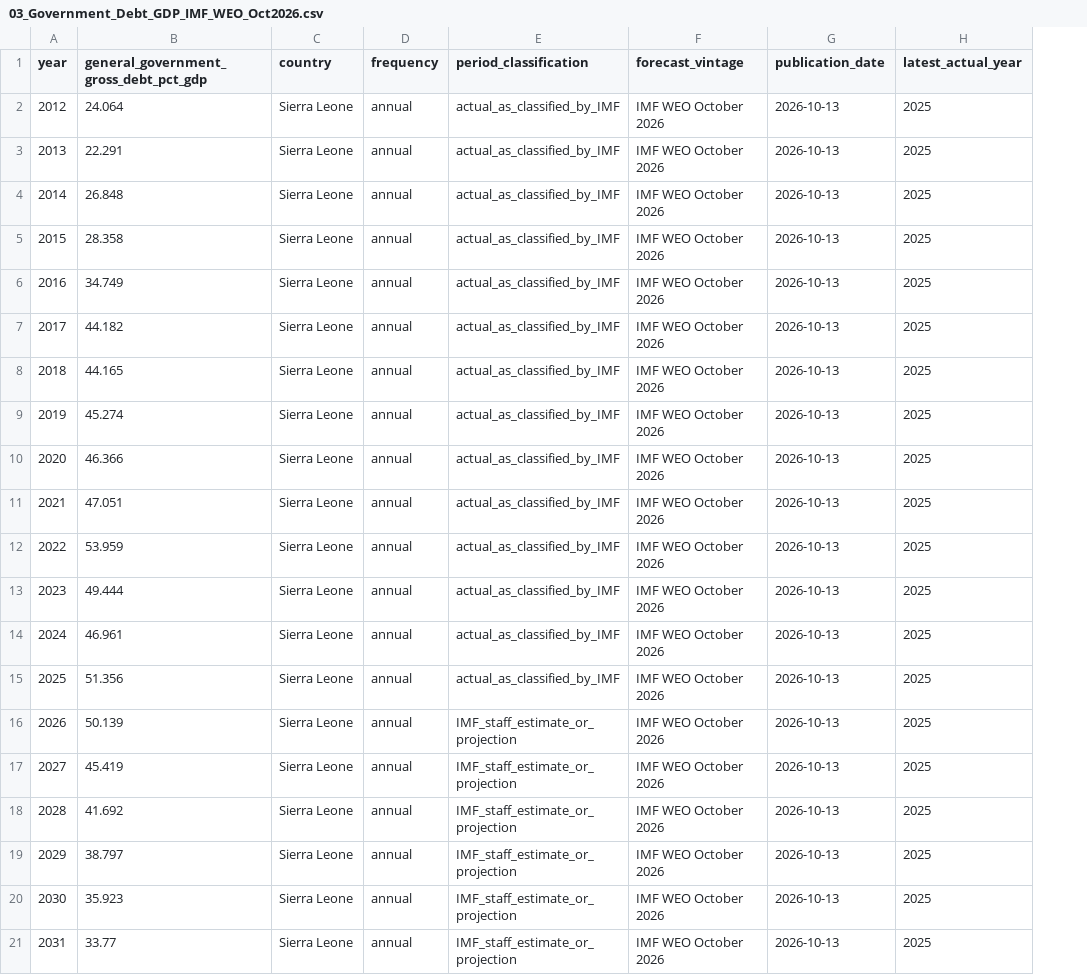
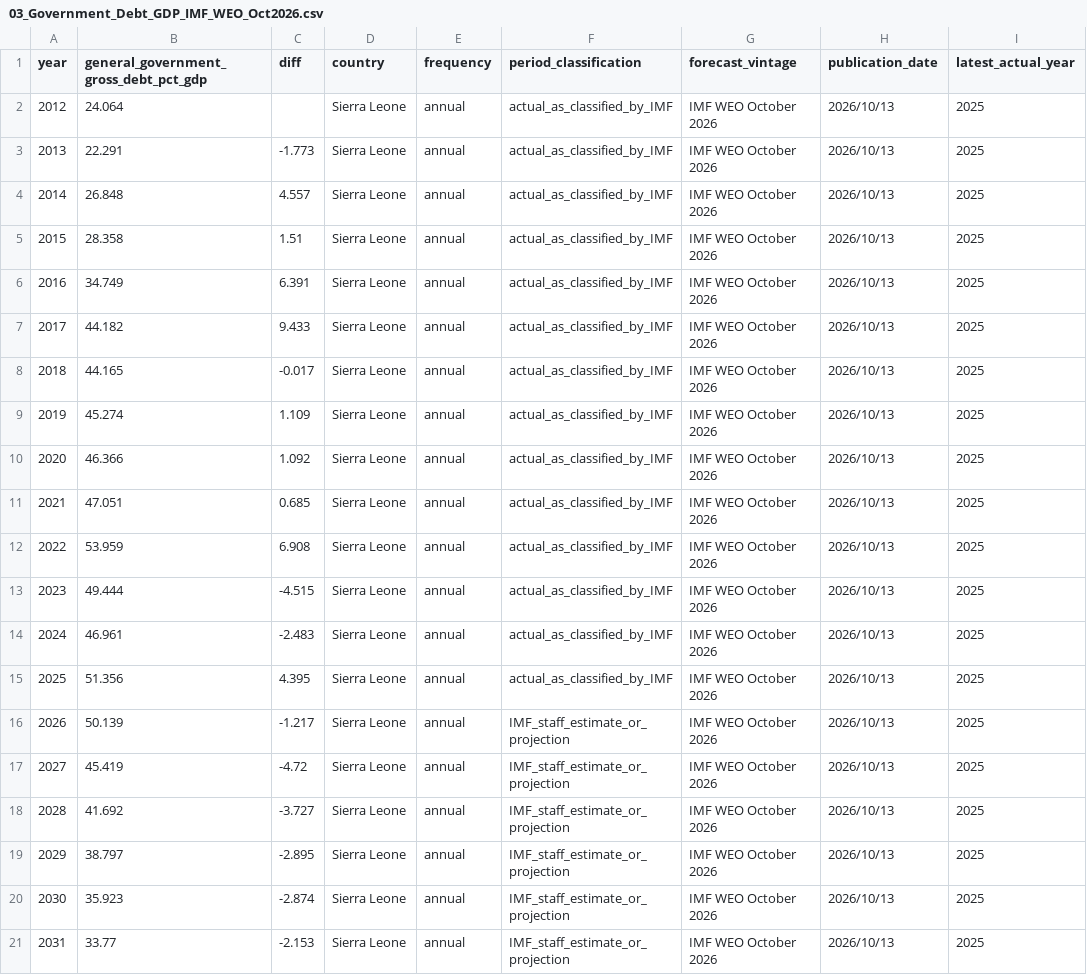
Before and after one commit to Kitazaki-Hinata/SLE_research, a CSV file: data/IMF_predict_data/03_Government_Debt_GDP_IMF_WEO_Oct2026.csv, drawn as a sheet; only a part is shown; addresses are those after the commit; the diff names each change by its address in the sheet, - before the commit and + after, or states it on an @@ line.

```diff
--- a/data/IMF_predict_data/03_Government_Debt_GDP_IMF_WEO_Oct2026.csv
+++ b/data/IMF_predict_data/03_Government_Debt_GDP_IMF_WEO_Oct2026.csv
+column C (diff), rows 3-21: -1.773 | 4.557 | 1.51 | 6.391 | 9.433 | -0.017 | 1.109 | 1.092 | 0.685 | 6.908 | -4.515 | -2.483 | 4.395 | -1.217 | -4.72 | -3.727 | -2.895 | -2.874 | -2.153
-H2:H21 (publication_date): 2026-10-13
+H2:H21 (publication_date): 2026/10/13
```
Also changed, not shown: 1 other file.
